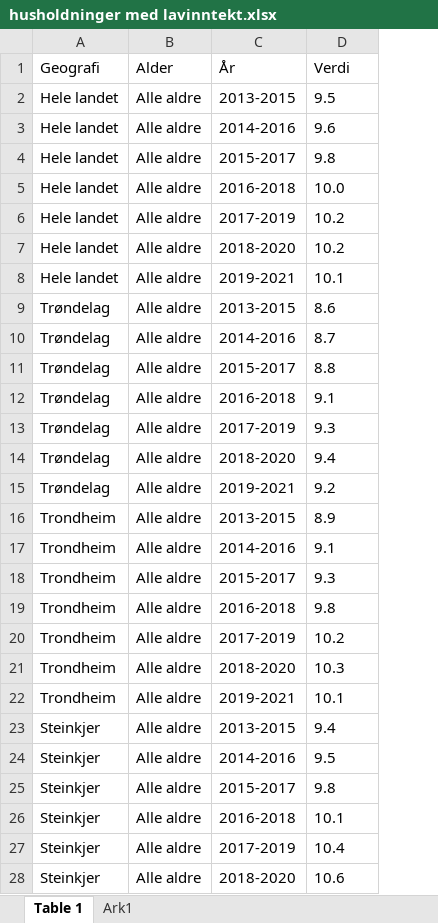
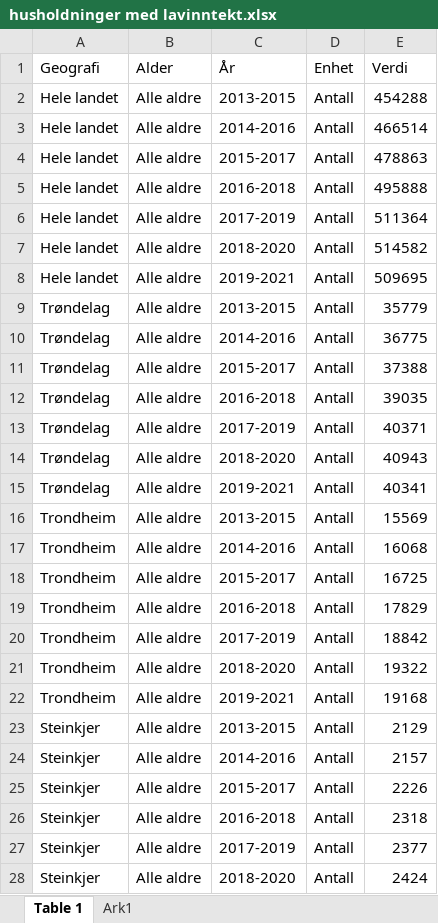
Before and after one commit to TrondelagiTall/bearikraft, an Excel workbook: husholdninger med lavinntekt.xlsx, sheet Table 1, drawn as a sheet; only a part is shown; values as stored, in another font and other column widths than the file's, no borders; table styles not drawn; addresses are those after the commit; the diff covers the shown part only; the diff names each change by its address in the sheet, - before the commit and + after, or states it on an @@ line.

Commit message:
Add files via upload

```diff
--- a/husholdninger med lavinntekt.xlsx (sheet Table 1)
+++ b/husholdninger med lavinntekt.xlsx (sheet Table 1)
+column D (Enhet), rows 2-28: all Antall
-E2 (Verdi): 9.5
+E2 (Verdi): 454288
-E3 (Verdi): 9.6
+E3 (Verdi): 466514
-E4 (Verdi): 9.8
+E4 (Verdi): 478863
-E5 (Verdi): 10.0
+E5 (Verdi): 495888
-E6 (Verdi): 10.2
+E6 (Verdi): 511364
-E7 (Verdi): 10.2
+E7 (Verdi): 514582
-E8 (Verdi): 10.1
+E8 (Verdi): 509695
-E9 (Verdi): 8.6
+E9 (Verdi): 35779
-E10 (Verdi): 8.7
+E10 (Verdi): 36775
-E11 (Verdi): 8.8
+E11 (Verdi): 37388
-E12 (Verdi): 9.1
+E12 (Verdi): 39035
-E13 (Verdi): 9.3
+E13 (Verdi): 40371
-E14 (Verdi): 9.4
+E14 (Verdi): 40943
-E15 (Verdi): 9.2
+E15 (Verdi): 40341
-E16 (Verdi): 8.9
+E16 (Verdi): 15569
-E17 (Verdi): 9.1
+E17 (Verdi): 16068
-E18 (Verdi): 9.3
+E18 (Verdi): 16725
-E19 (Verdi): 9.8
+E19 (Verdi): 17829
-E20 (Verdi): 10.2
+E20 (Verdi): 18842
-E21 (Verdi): 10.3
+E21 (Verdi): 19322
-E22 (Verdi): 10.1
+E22 (Verdi): 19168
-E23 (Verdi): 9.4
+E23 (Verdi): 2129
-E24 (Verdi): 9.5
+E24 (Verdi): 2157
-E25 (Verdi): 9.8
+E25 (Verdi): 2226
-E26 (Verdi): 10.1
+E26 (Verdi): 2318
-E27 (Verdi): 10.4
+E27 (Verdi): 2377
-E28 (Verdi): 10.6
+E28 (Verdi): 2424
```
Also changed, not shown: 253 edited cells elsewhere in this sheet.
